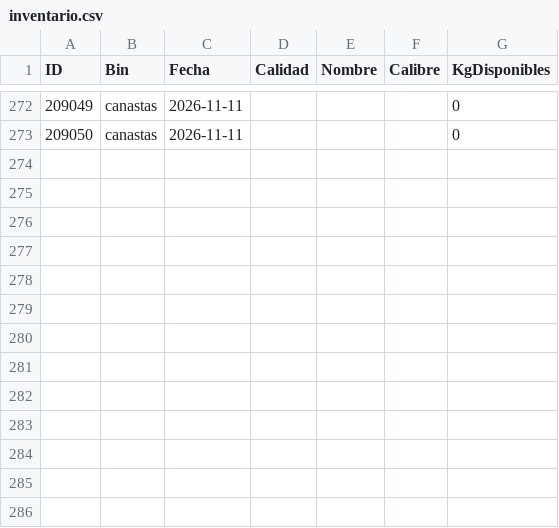
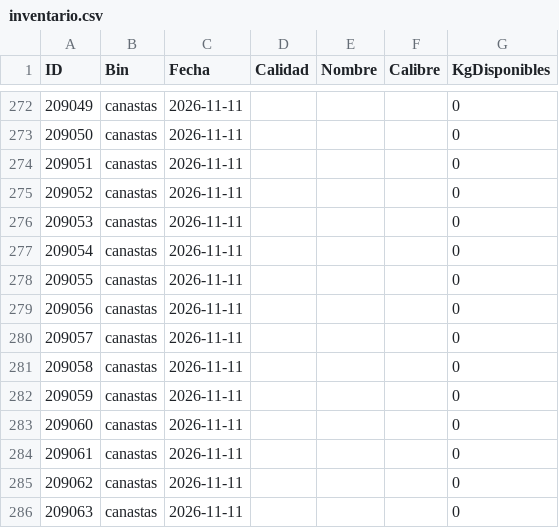
Before and after one commit to logisticaguapa-arch/inventario-fruta, a CSV file: inventario.csv, drawn as a sheet; only a part is shown, gaps mark what is left out; the diff covers the shown part only; the diff names each change by its address in the sheet, - before the commit and + after, or states it on an @@ line.

```diff
--- a/inventario.csv
+++ b/inventario.csv
+row 274: 209051 | canastas | 2026-11-11 |  |  |  | 0
+row 275: 209052 | canastas | 2026-11-11 |  |  |  | 0
+row 276: 209053 | canastas | 2026-11-11 |  |  |  | 0
+row 277: 209054 | canastas | 2026-11-11 |  |  |  | 0
+row 278: 209055 | canastas | 2026-11-11 |  |  |  | 0
+row 279: 209056 | canastas | 2026-11-11 |  |  |  | 0
+row 280: 209057 | canastas | 2026-11-11 |  |  |  | 0
+row 281: 209058 | canastas | 2026-11-11 |  |  |  | 0
+row 282: 209059 | canastas | 2026-11-11 |  |  |  | 0
+row 283: 209060 | canastas | 2026-11-11 |  |  |  | 0
+row 284: 209061 | canastas | 2026-11-11 |  |  |  | 0
+row 285: 209062 | canastas | 2026-11-11 |  |  |  | 0
+row 286: 209063 | canastas | 2026-11-11 |  |  |  | 0
```
Also changed, not shown: 24 edited cells elsewhere in this file, horaingreso.csv, procesado.csv, 2 other files.
